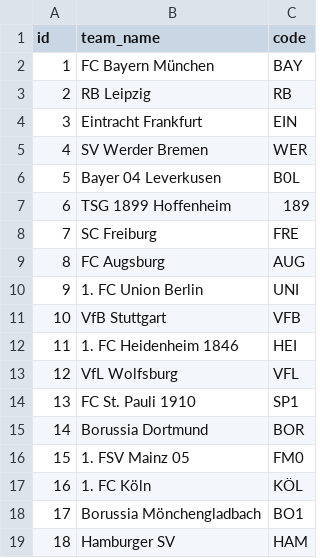
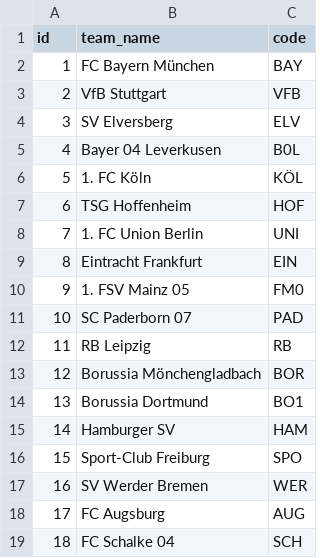
Before and after one commit to alankaplan/fbsim, a CSV file: data/leagues/de/teams.csv, drawn as a sheet.

```diff
--- a/data/leagues/de/teams.csv
+++ b/data/leagues/de/teams.csv
@@ -2,18 +2,18 @@ id,team_name,code
 1,FC Bayern München,BAY
-2,RB Leipzig,RB
-3,Eintracht Frankfurt,EIN
-4,SV Werder Bremen,WER
-5,Bayer 04 Leverkusen,B0L
-6,TSG 1899 Hoffenheim,189
-7,SC Freiburg,FRE
-8,FC Augsburg,AUG
-9,1. FC Union Berlin,UNI
-10,VfB Stuttgart,VFB
-11,1. FC Heidenheim 1846,HEI
-12,VfL Wolfsburg,VFL
-13,FC St. Pauli 1910,SP1
-14,Borussia Dortmund,BOR
-15,1. FSV Mainz 05,FM0
-16,1. FC Köln,KÖL
-17,Borussia Mönchengladbach,BO1
-18,Hamburger SV,HAM
+2,VfB Stuttgart,VFB
+3,SV Elversberg,ELV
+4,Bayer 04 Leverkusen,B0L
+5,1. FC Köln,KÖL
+6,TSG Hoffenheim,HOF
+7,1. FC Union Berlin,UNI
+8,Eintracht Frankfurt,EIN
+9,1. FSV Mainz 05,FM0
+10,SC Paderborn 07,PAD
+11,RB Leipzig,RB
+12,Borussia Mönchengladbach,BOR
+13,Borussia Dortmund,BO1
+14,Hamburger SV,HAM
+15,Sport-Club Freiburg,SPO
+16,SV Werder Bremen,WER
+17,FC Augsburg,AUG
+18,FC Schalke 04,SCH
```
Also changed, not shown: data/leagues/eng/teams.csv, data/leagues/esp/teams.csv, 11 other files.
